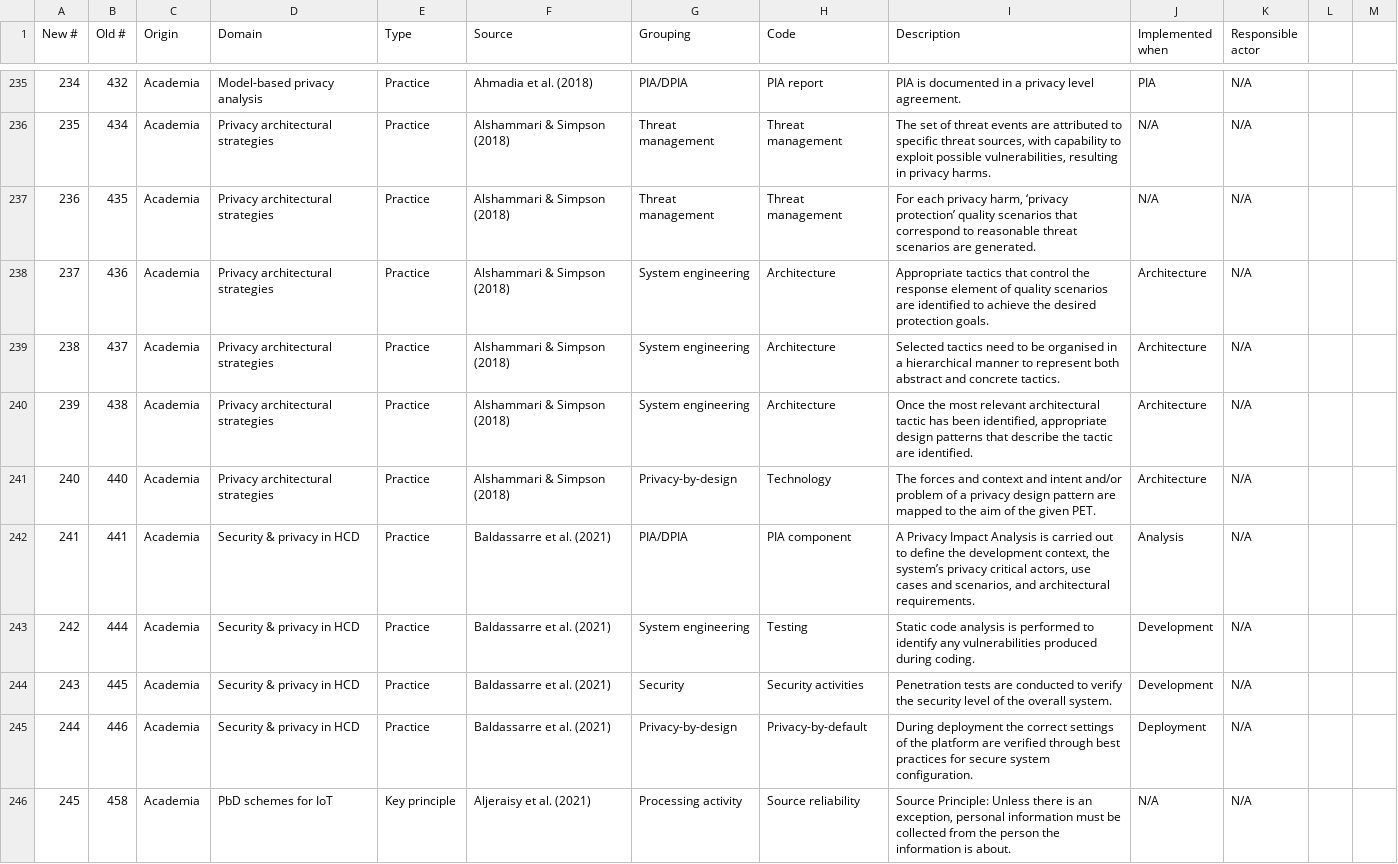
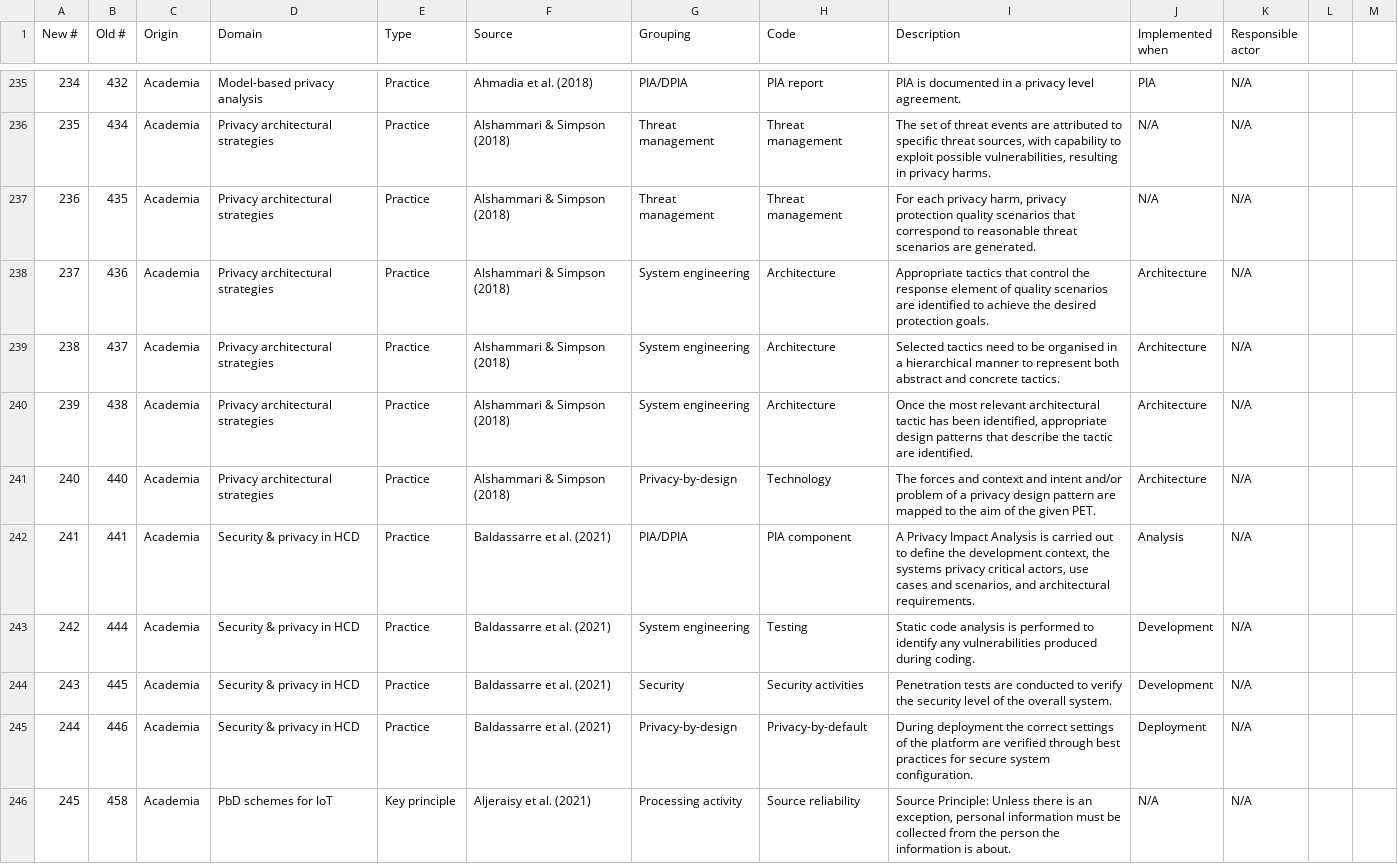
Before and after one commit to MichelMuszynski/PbD-maturity-data, a CSV file: Data/MLR2/MLR 2 Factors.csv, drawn as a sheet; only a part is shown, gaps mark what is left out; the diff covers the shown part only; the diff names each change by its address in the sheet, - before the commit and + after, or states it on an @@ line.

Commit message:
Update MLR 2 Factors.csv

```diff
--- a/Data/MLR2/MLR 2 Factors.csv
+++ b/Data/MLR2/MLR 2 Factors.csv
-I237 (Description): …privacy harm, ‘privacy protection’ quality scenarios…
+I237 (Description): …privacy harm, privacy protection quality scenarios…
-I242 (Description): …context, the system’s privacy critical…
+I242 (Description): …context, the systems privacy critical…
```
Also changed, not shown: 16 edited cells elsewhere in this file.
